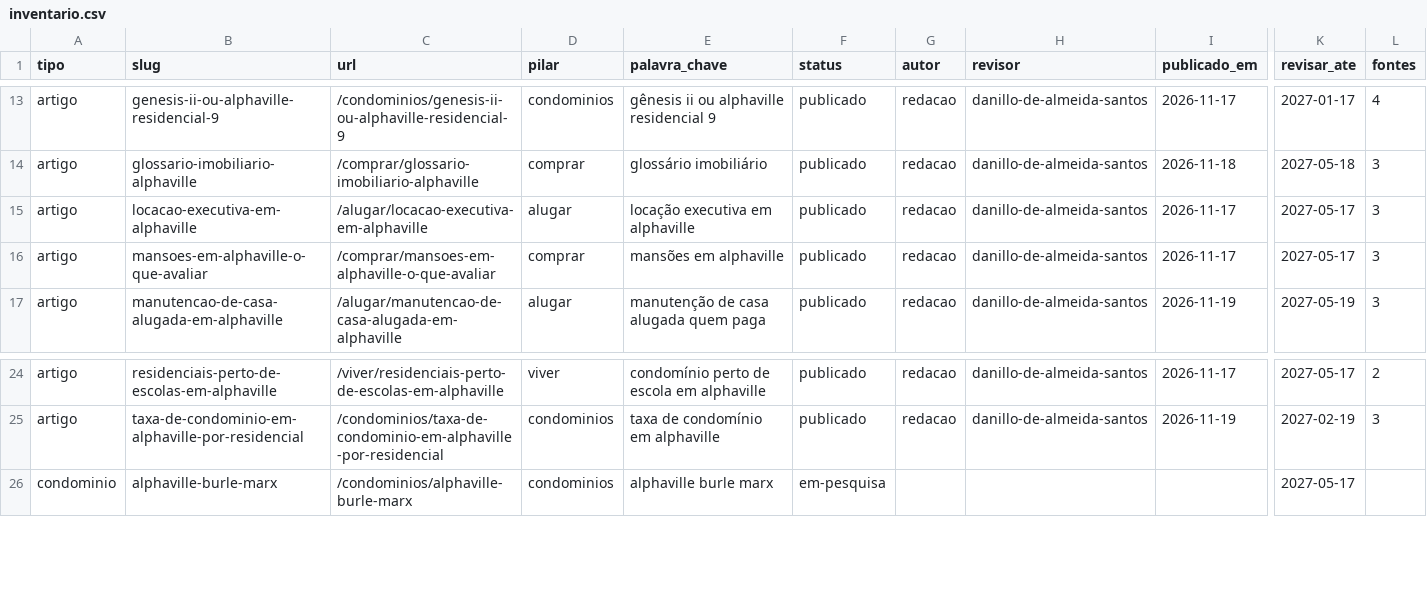
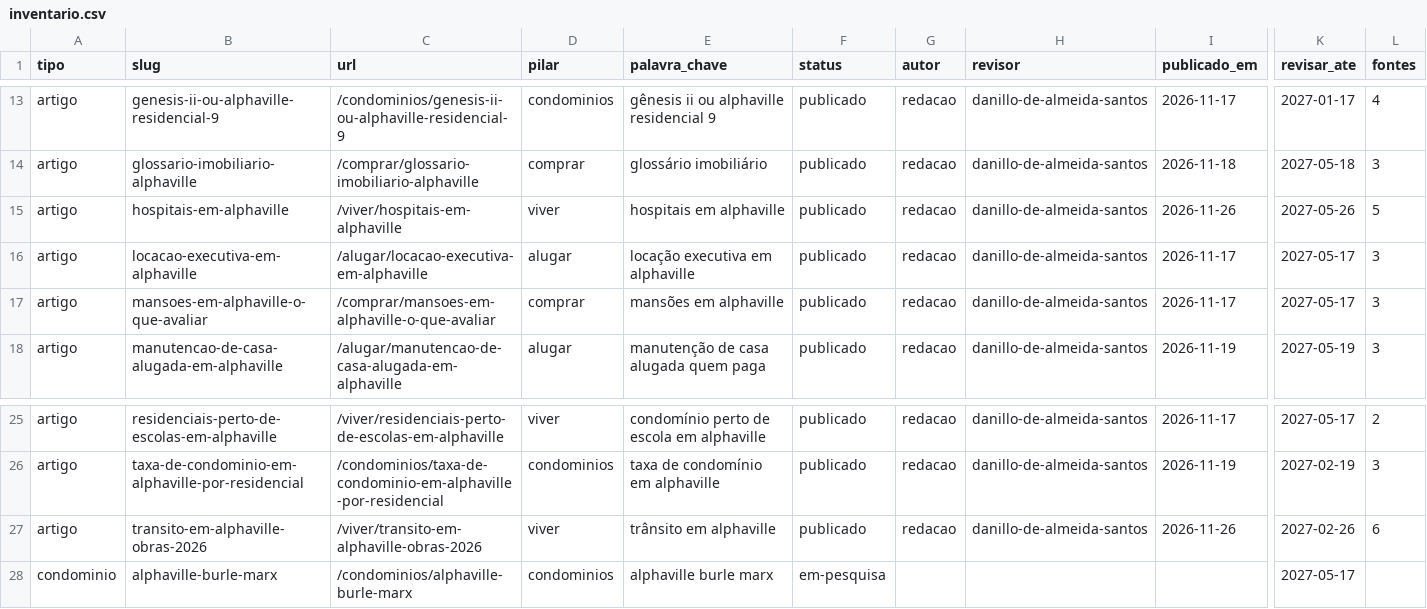
Before and after one commit to danillo-alphaDL/guia-viver-em-alphaville, a CSV file: content/inventario.csv, drawn as a sheet; only a part is shown, gaps mark what is left out; rows hold the shown columns only; the diff names each change by its address in the sheet, - before the commit and + after, or states it on an @@ line.

```diff
--- a/content/inventario.csv
+++ b/content/inventario.csv
+row 15: artigo | hospitais-em-alphaville | /viver/hospitais-em-alphaville | viver | hospitais em alphaville | publicado | redacao | danillo-de-almeida-santos | 2026-11-26 | 2027-05-26 | 5
+row 27: artigo | transito-em-alphaville-obras-2026 | /viver/transito-em-alphaville-obras-2026 | viver | trânsito em alphaville | publicado | redacao | danillo-de-almeida-santos | 2026-11-26 | 2027-02-26 | 6
```
Also changed, not shown: 2 other files.
